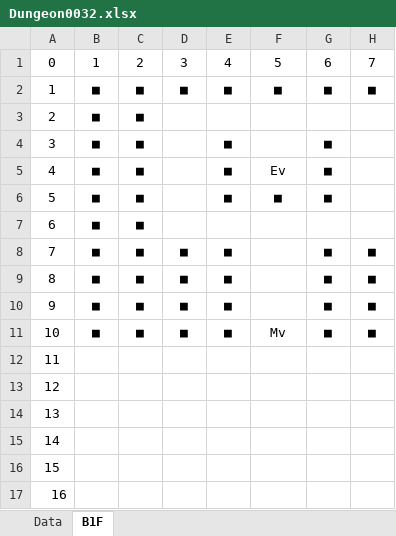
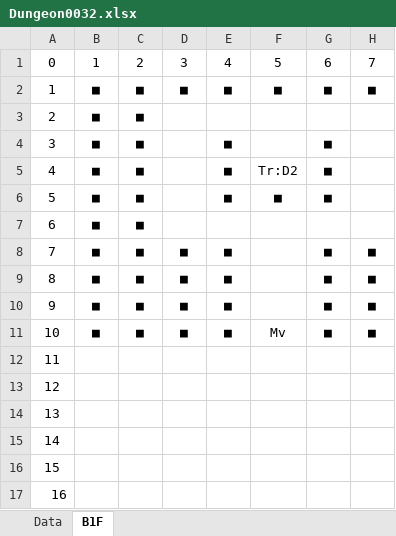
Before and after one commit to seedsclaft/hibikakeut, an Excel workbook: Assets/Data/Dungeon0032.xlsx, sheet B1F, drawn as a sheet; only a part is shown; values as stored, in another font and other column widths than the file's, no borders; the diff names each change by its address in the sheet, - before the commit and + after, or states it on an @@ line.

```diff
--- a/Assets/Data/Dungeon0032.xlsx (sheet B1F)
+++ b/Assets/Data/Dungeon0032.xlsx (sheet B1F)
-F5: Ev
+F5: Tr:D2
```
Also changed, not shown: Assets/Data/Dungeon0021.xlsx, Assets/Data/Dungeon0031.xlsx, 51 other files.
